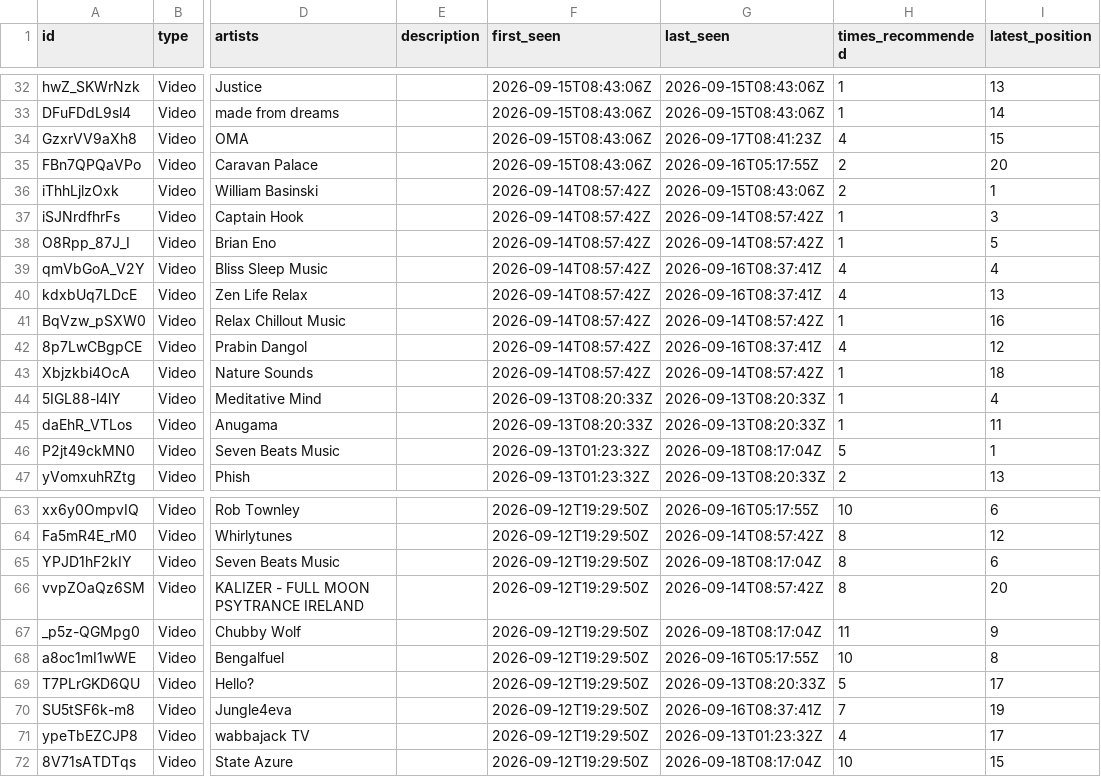
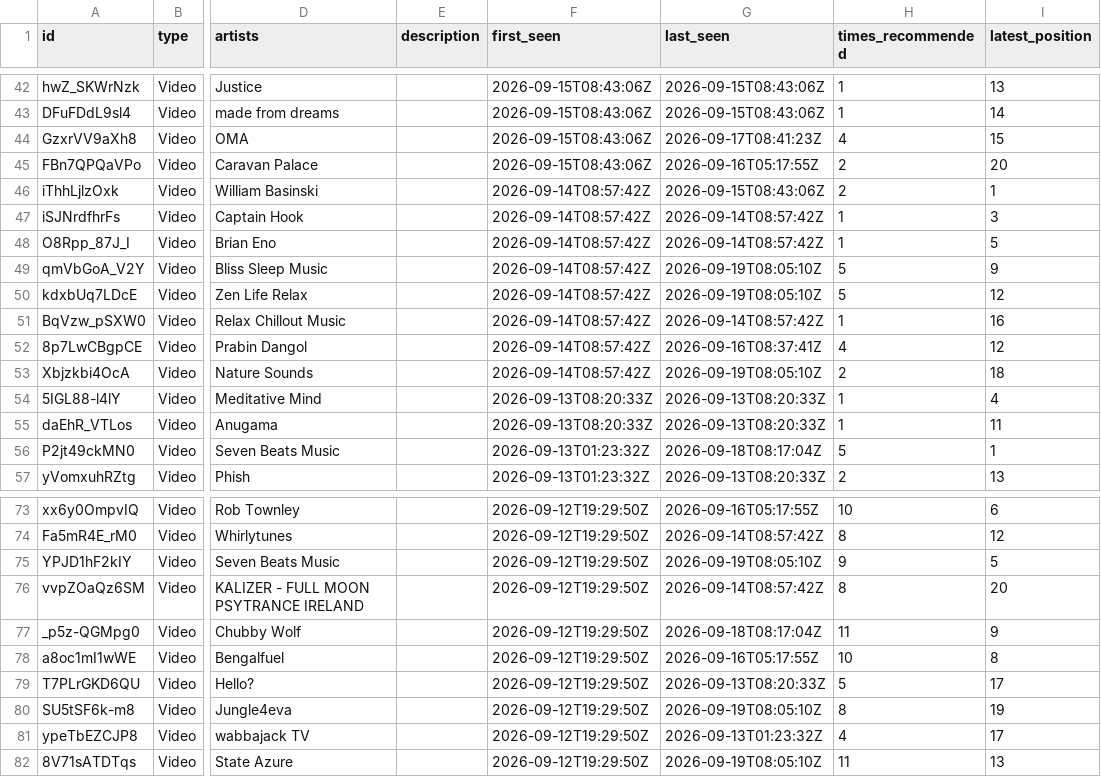
Before and after one commit to jwenerd/ytm-dl, a CSV file: output/home/long_listens.csv, drawn as a sheet; only a part is shown, gaps mark what is left out; addresses are those after the commit; the diff covers the shown part only; the diff names each change by its address in the sheet, - before the commit and + after, or states it on an @@ line.

```diff
--- a/output/home/long_listens.csv
+++ b/output/home/long_listens.csv
-G49:G50 (last_seen): 2026-09-16T08:37:41Z
+G49:G50 (last_seen): 2026-09-19T08:05:10Z
-H49:H50 (times_recommended): 4
+H49:H50 (times_recommended): 5
-I49 (latest_position): 4
+I49 (latest_position): 9
-I50 (latest_position): 13
+I50 (latest_position): 12
-G53 (last_seen): 2026-09-14T08:57:42Z
+G53 (last_seen): 2026-09-19T08:05:10Z
-H53 (times_recommended): 1
+H53 (times_recommended): 2
-G75 (last_seen): 2026-09-18T08:17:04Z
+G75 (last_seen): 2026-09-19T08:05:10Z
-H75 (times_recommended): 8
+H75 (times_recommended): 9
-I75 (latest_position): 6
+I75 (latest_position): 5
-G80 (last_seen): 2026-09-16T08:37:41Z
+G80 (last_seen): 2026-09-19T08:05:10Z
-H80 (times_recommended): 7
+H80 (times_recommended): 8
-G82 (last_seen): 2026-09-18T08:17:04Z
+G82 (last_seen): 2026-09-19T08:05:10Z
-H82 (times_recommended): 10
+H82 (times_recommended): 11
-I82 (latest_position): 15
+I82 (latest_position): 13
```
Also changed, not shown: 10 added rows and 9 edited cells elsewhere in this file, output/home/quick_picks.csv, output/mixes/energy_supermix.csv, 57 other files.
